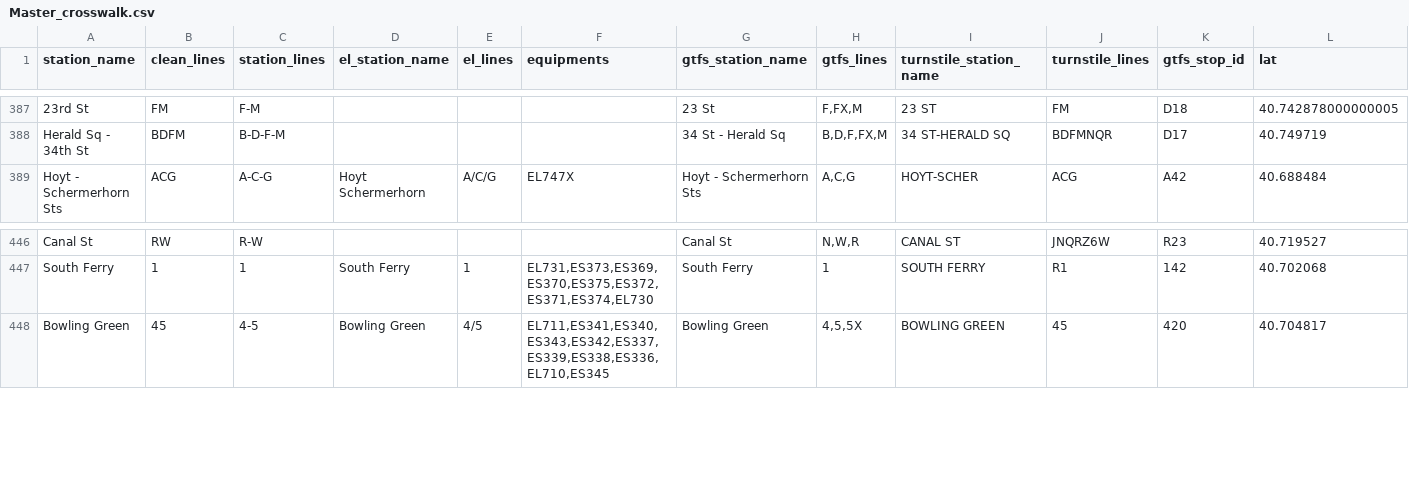
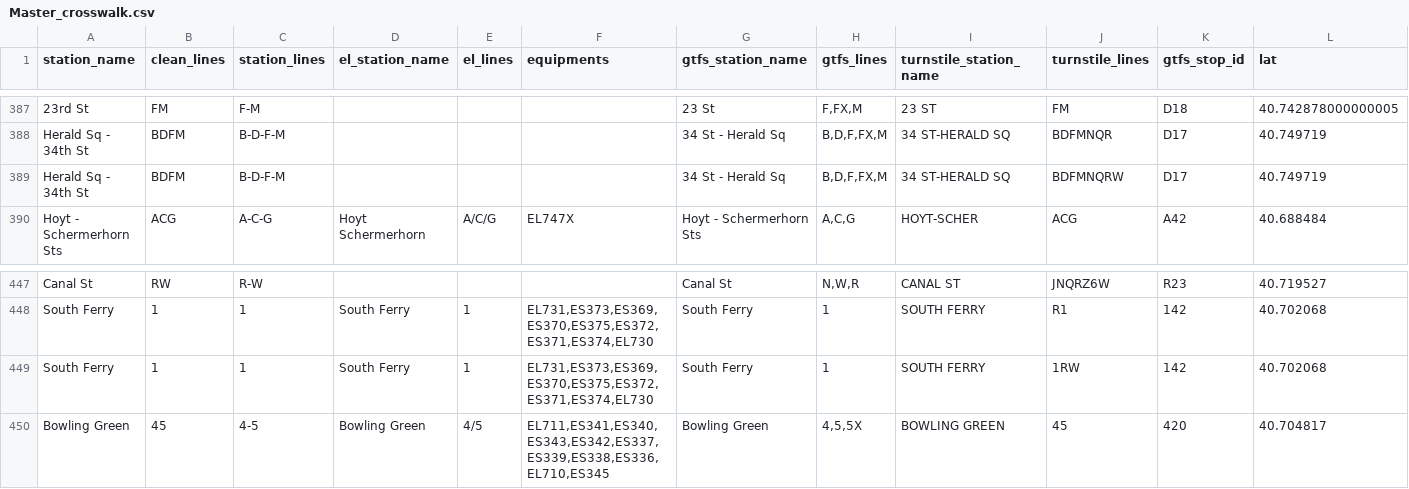
Before and after one commit to tsdataclinic/mta, a CSV file: data/crosswalk/Master_crosswalk.csv, drawn as a sheet; only a part is shown, gaps mark what is left out; rows hold the shown columns only; the diff names each change by its address in the sheet, - before the commit and + after, or states it on an @@ line.

Commit message:
Adding couple more overrides

```diff
--- a/data/crosswalk/Master_crosswalk.csv
+++ b/data/crosswalk/Master_crosswalk.csv
+row 389: Herald Sq - 34th St | BDFM | B-D-F-M |  |  |  | 34 St - Herald Sq | B,D,F,FX,M | 34 ST-HERALD SQ | BDFMNQRW | D17 | 40.749719
+row 449: South Ferry | 1 | 1 | South Ferry | 1 | EL731,ES373,ES369,ES370,ES375,ES372,ES371,ES374,EL730 | South Ferry | 1 | SOUTH FERRY | 1RW | 142 | 40.702068
```
